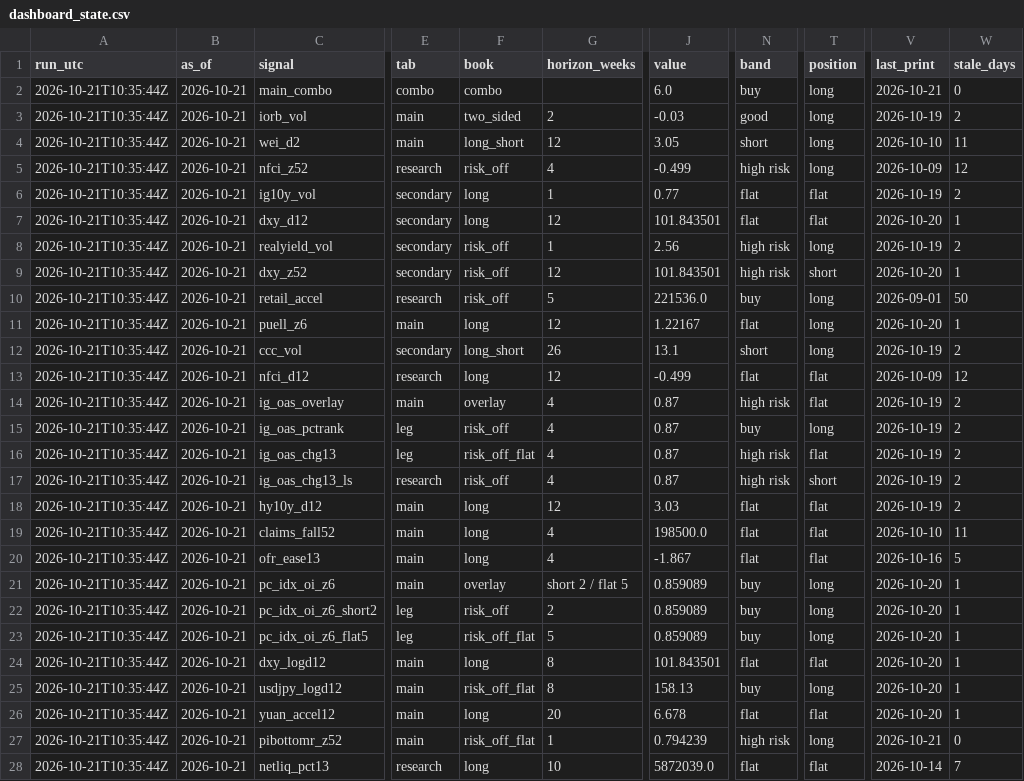
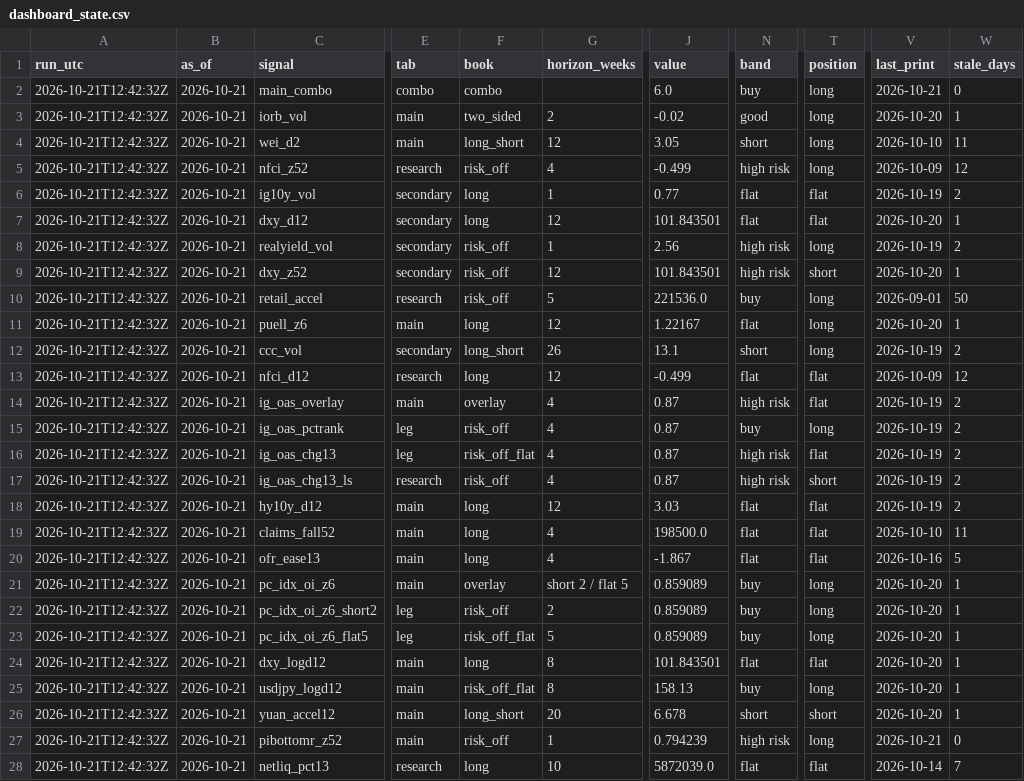
Before and after one commit to 3Jack1/btc-credit-dashboard, a CSV file: dashboard_state.csv, drawn as a sheet; only a part is shown, gaps mark what is left out; the diff covers the shown part only; the diff names each change by its address in the sheet, - before the commit and + after, or states it on an @@ line.

```diff
--- a/dashboard_state.csv
+++ b/dashboard_state.csv
-A2:A28 (run_utc): 2026-10-21T10:35:44Z
+A2:A28 (run_utc): 2026-10-21T12:42:32Z
-J3 (value): -0.03
+J3 (value): -0.02
-V3 (last_print): 2026-10-19
+V3 (last_print): 2026-10-20
-W3 (stale_days): 2
+W3 (stale_days): 1
-F26 (book): long
+F26 (book): long_short
-N26 (band): flat
+N26 (band): short
-T26 (position): flat
+T26 (position): short
-F27 (book): risk_off_flat
+F27 (book): risk_off
```
Also changed, not shown: 11 edited cells elsewhere in this file, dashboard_signals.csv, 2 other files.
